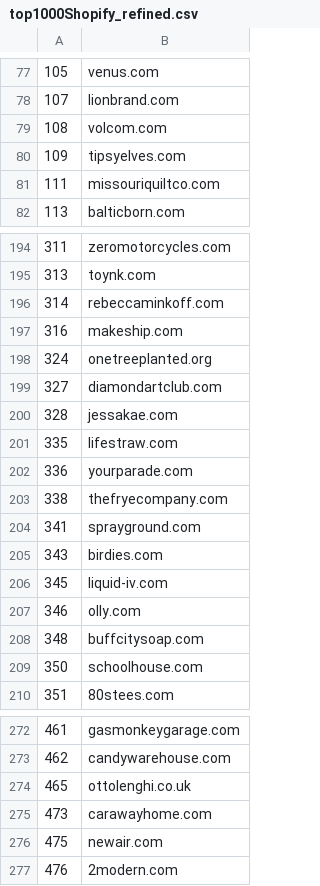
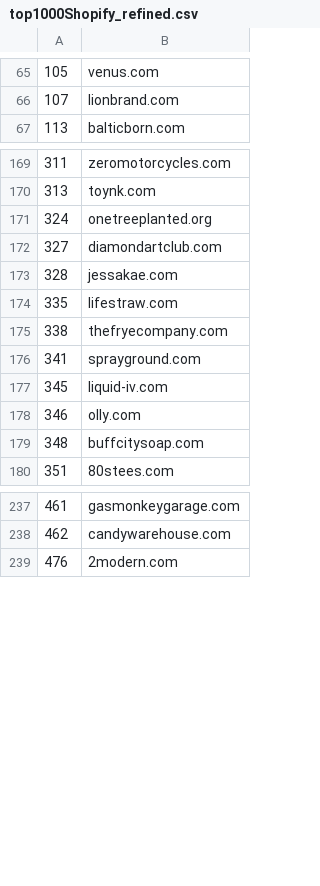
Before and after one commit to alexbara2000/checkout-crawler, a CSV file: lists/top1000Shopify_refined.csv, drawn as a sheet; only a part is shown, gaps mark what is left out; the diff covers the shown part only.

```diff
--- a/lists/top1000Shopify_refined.csv
+++ b/lists/top1000Shopify_refined.csv
@@ -78,5 +66,2 @@
 107,lionbrand.com
-108,volcom.com
-109,tipsyelves.com
-111,missouriquiltco.com
 113,balticborn.com
@@ -195,4 +170,2 @@
 313,toynk.com
-314,rebeccaminkoff.com
-316,makeship.com
 324,onetreeplanted.org
@@ -201,6 +174,4 @@
 335,lifestraw.com
-336,yourparade.com
 338,thefryecompany.com
 341,sprayground.com
-343,birdies.com
 345,liquid-iv.com
@@ -208,3 +179,2 @@
 348,buffcitysoap.com
-350,schoolhouse.com
 351,80stees.com
@@ -273,5 +238,2 @@
 462,candywarehouse.com
-465,ottolenghi.co.uk
-473,carawayhome.com
-475,newair.com
 476,2modern.com
```
Also changed, not shown: 64 removed rows elsewhere in this file.
